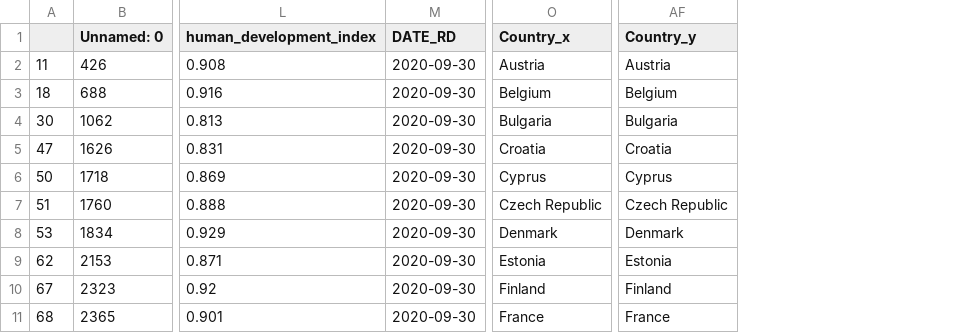
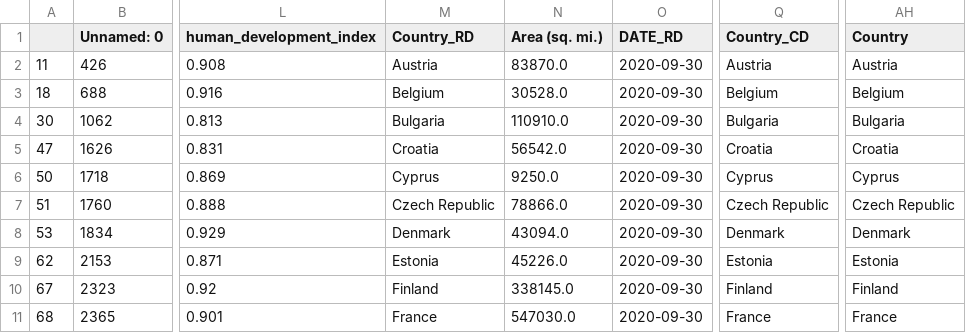
Before and after one commit to cfokane/UCD, a CSV file: DataCampWork/RDCD12c.csv, drawn as a sheet; only a part is shown, gaps mark what is left out; addresses are those after the commit; the diff names each change by its address in the sheet, - before the commit and + after, or states it on an @@ line.

```diff
--- a/DataCampWork/RDCD12c.csv
+++ b/DataCampWork/RDCD12c.csv
+column M (Country_RD), rows 2-11: Austria | Belgium | Bulgaria | Croatia | Cyprus | Czech Republic | Denmark | Estonia | Finland | France
+column N (Area (sq. mi.)), rows 2-11: 83870.0 | 30528.0 | 110910.0 | 56542.0 | 9250.0 | 78866.0 | 43094.0 | 45226.0 | 338145.0 | 547030.0
-Q1: Country_x
+Q1: Country_CD
-AH1: Country_y
+AH1: Country
```
Also changed, not shown: DataCampWork/RDCD12a.csv, 3 other files.
